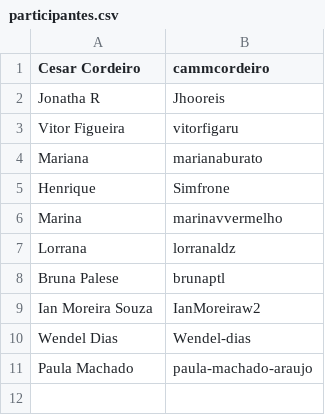
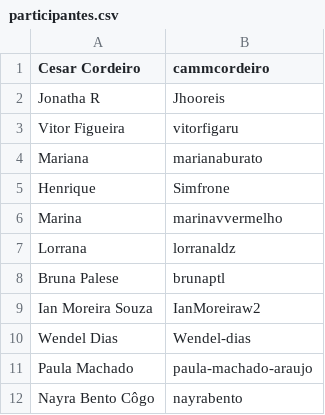
Before and after one commit to cammcordeiro/ciencia_colab_a4, a CSV file: participantes.csv, drawn as a sheet.

Commit message:
Update participantes.csv

```diff
--- a/participantes.csv
+++ b/participantes.csv
@@ -11 +11,2 @@ Wendel Dias; Wendel-dias
 Paula Machado; paula-machado-araujo
+Nayra Bento Côgo; nayrabento
```
